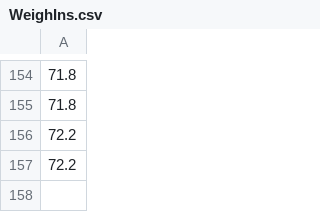
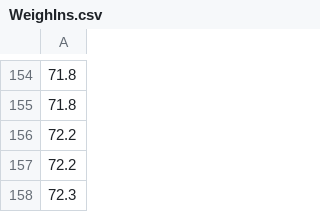
Before and after one commit to hnjm/DailyWeighIn, a CSV file: WeighIns.csv, drawn as a sheet; only a part is shown, gaps mark what is left out; the diff names each change by its address in the sheet, - before the commit and + after, or states it on an @@ line.

```diff
--- a/WeighIns.csv
+++ b/WeighIns.csv
+row 158: 72.3
```
Also changed, not shown: 3 other files.
